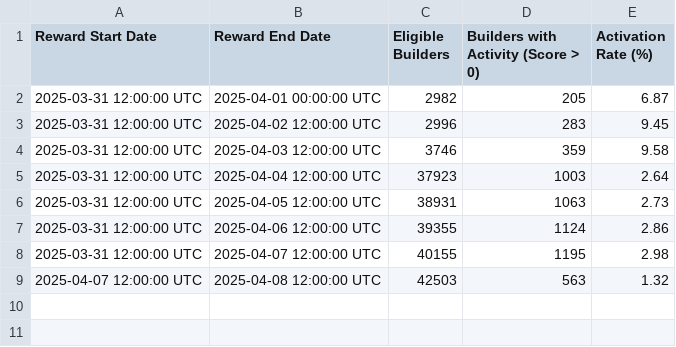
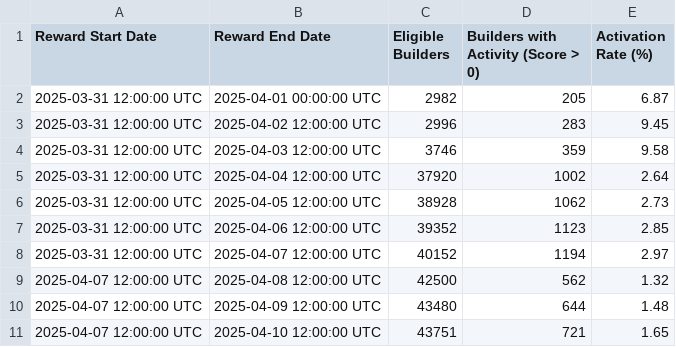
Before and after one commit to talentprotocol/builderscore.xyz, a CSV file: app/data/base/rewards_sponsor_metrics_activation_rate.csv, drawn as a sheet.

```diff
--- a/app/data/base/rewards_sponsor_metrics_activation_rate.csv
+++ b/app/data/base/rewards_sponsor_metrics_activation_rate.csv
@@ -4,6 +4,8 @@ Reward Start Date,Reward End Date,Eligible Builders,Builders with Activity (Scor
 2025-03-31 12:00:00 UTC,2025-04-03 12:00:00 UTC,3746,359,9.58
-2025-03-31 12:00:00 UTC,2025-04-04 12:00:00 UTC,37923,1003,2.64
-2025-03-31 12:00:00 UTC,2025-04-05 12:00:00 UTC,38931,1063,2.73
-2025-03-31 12:00:00 UTC,2025-04-06 12:00:00 UTC,39355,1124,2.86
-2025-03-31 12:00:00 UTC,2025-04-07 12:00:00 UTC,40155,1195,2.98
-2025-04-07 12:00:00 UTC,2025-04-08 12:00:00 UTC,42503,563,1.32
+2025-03-31 12:00:00 UTC,2025-04-04 12:00:00 UTC,37920,1002,2.64
+2025-03-31 12:00:00 UTC,2025-04-05 12:00:00 UTC,38928,1062,2.73
+2025-03-31 12:00:00 UTC,2025-04-06 12:00:00 UTC,39352,1123,2.85
+2025-03-31 12:00:00 UTC,2025-04-07 12:00:00 UTC,40152,1194,2.97
+2025-04-07 12:00:00 UTC,2025-04-08 12:00:00 UTC,42500,562,1.32
+2025-04-07 12:00:00 UTC,2025-04-09 12:00:00 UTC,43480,644,1.48
+2025-04-07 12:00:00 UTC,2025-04-10 12:00:00 UTC,43751,721,1.65
```
Also changed, not shown: app/data/base/rewards_sponsor_metrics_developer_activity.csv, app/data/base/rewards_sponsor_metrics_growth.csv, 3 other files.
